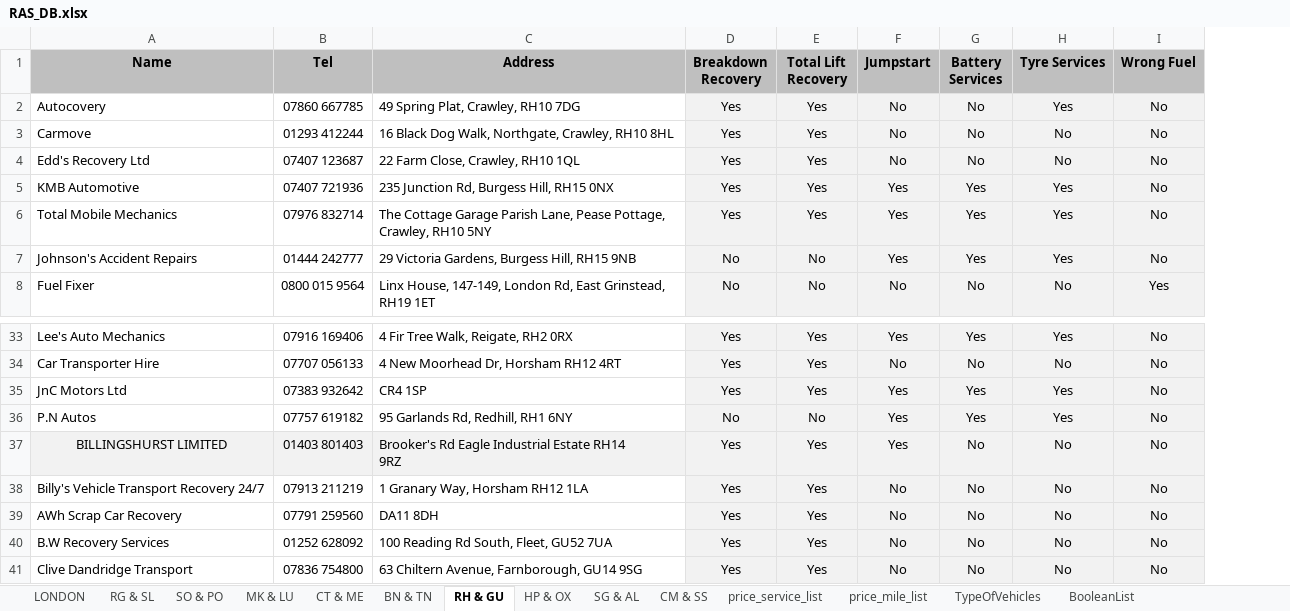
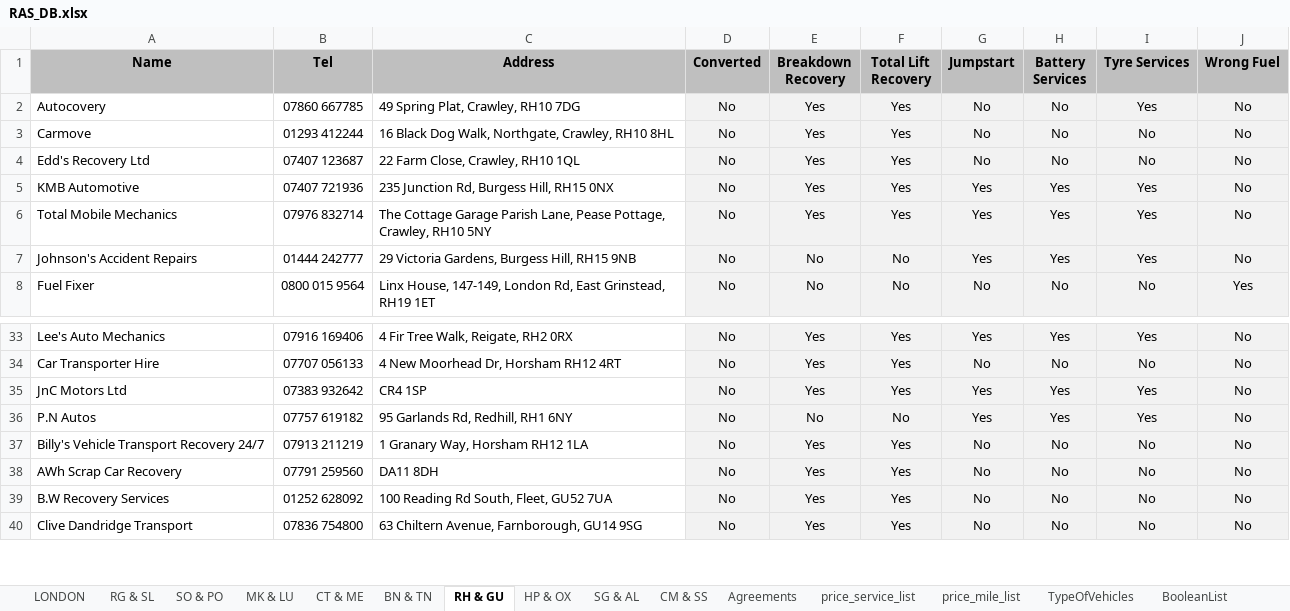
Before and after one commit to BeyondMarketingSolutions/RASTowing, an Excel workbook: static/RAS_DB.xlsx, sheet RH & GU, drawn as a sheet; only a part is shown, gaps mark what is left out; values as stored, in another font and other column widths than the file's, no borders; conditional formats not drawn; removed rows and columns are numbered as before the commit, all else as after; ↵ is a line break in a cell; the diff names each change by its address in the sheet, - before the commit and + after, or states it on an @@ line.

Commit message:
Update London Driver Data, Edit Manually Price, Add Collaboration Column

```diff
--- a/static/RAS_DB.xlsx (sheet RH & GU)
+++ b/static/RAS_DB.xlsx (sheet RH & GU)
+sheet tab: Agreements
+column D (Converted), rows 2-8: all No; rows 33-40: all No
-row 37: BILLINGSHURST LIMITED | 01403 801403 | Brooker's Rd Eagle Industrial Estate RH14 ↵ 9RZ | Yes | Yes | Yes | No | No | No
```
Also changed, not shown: sheet LONDON, sheet RG & SL, sheet MK & LU, sheet CM & SS, sheet SG & AL, sheet SO & PO, 3 more sheets, 1 other file.
